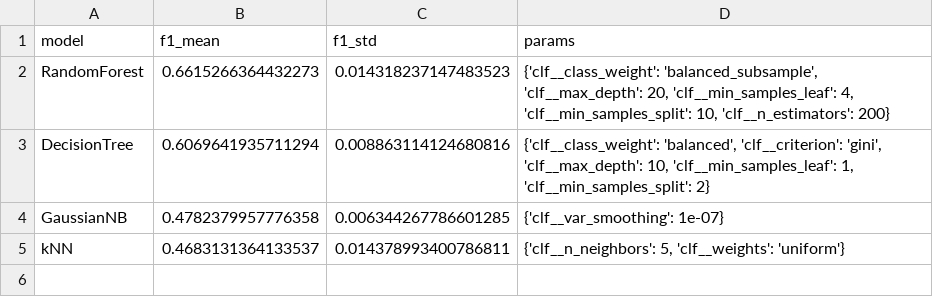
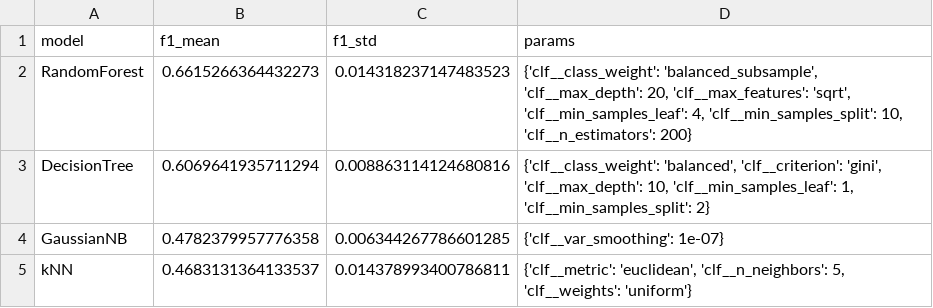
Before and after one commit to Arunliverpool/data-mining, a CSV file: model_cv_results.csv, drawn as a sheet.

```diff
--- a/model_cv_results.csv
+++ b/model_cv_results.csv
@@ -1,5 +1,5 @@
 model,f1_mean,f1_std,params
-RandomForest,0.6615266364432273,0.014318237147483523,"{'clf__class_weight': 'balanced_subsample', 'clf__max_depth': 20, 'clf__min_samples_leaf': 4, 'clf__min_samples_split': 10, 'clf__n_estimators': 200}"
+RandomForest,0.6615266364432273,0.014318237147483523,"{'clf__class_weight': 'balanced_subsample', 'clf__max_depth': 20, 'clf__max_features': 'sqrt', 'clf__min_samples_leaf': 4, 'clf__min_samples_split': 10, 'clf__n_estimators': 200}"
 DecisionTree,0.6069641935711294,0.008863114124680816,"{'clf__class_weight': 'balanced', 'clf__criterion': 'gini', 'clf__max_depth': 10, 'clf__min_samples_leaf': 1, 'clf__min_samples_split': 2}"
 GaussianNB,0.4782379957776358,0.006344267786601285,{'clf__var_smoothing': 1e-07}
-kNN,0.4683131364133537,0.014378993400786811,"{'clf__n_neighbors': 5, 'clf__weights': 'uniform'}"
+kNN,0.4683131364133537,0.014378993400786811,"{'clf__metric': 'euclidean', 'clf__n_neighbors': 5, 'clf__weights': 'uniform'}"
```
Also changed, not shown: 8 other files.
